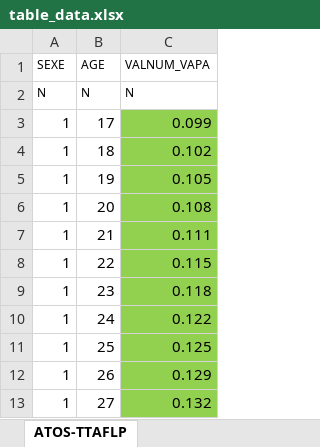
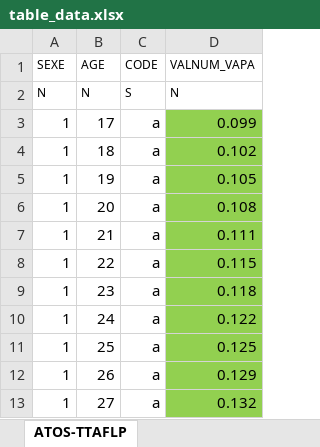
Before and after one commit to waldorivier/study_1, an Excel workbook: Courses/Courses/poc_projects/table_data.xlsx, sheet ATOS-TTAFLP, drawn as a sheet; only a part is shown; values as stored, in another font and other column widths than the file's, no borders; the diff names each change by its address in the sheet, - before the commit and + after, or states it on an @@ line.

```diff
--- a/Courses/Courses/poc_projects/table_data.xlsx (sheet ATOS-TTAFLP)
+++ b/Courses/Courses/poc_projects/table_data.xlsx (sheet ATOS-TTAFLP)
+column C (CODE), rows 2-13: S | a | a | a | a | a | a | a | a | a | a | a
```
Also changed, not shown: 3 other files.
